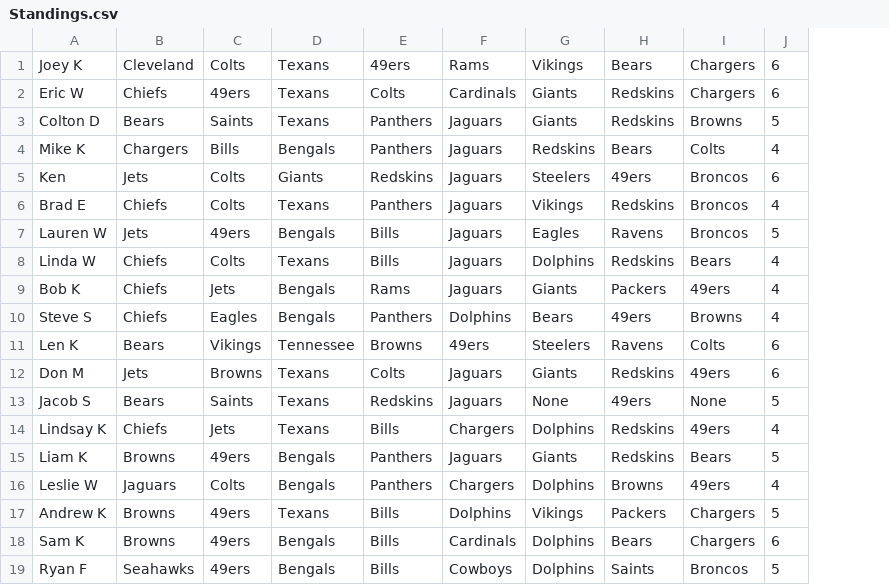
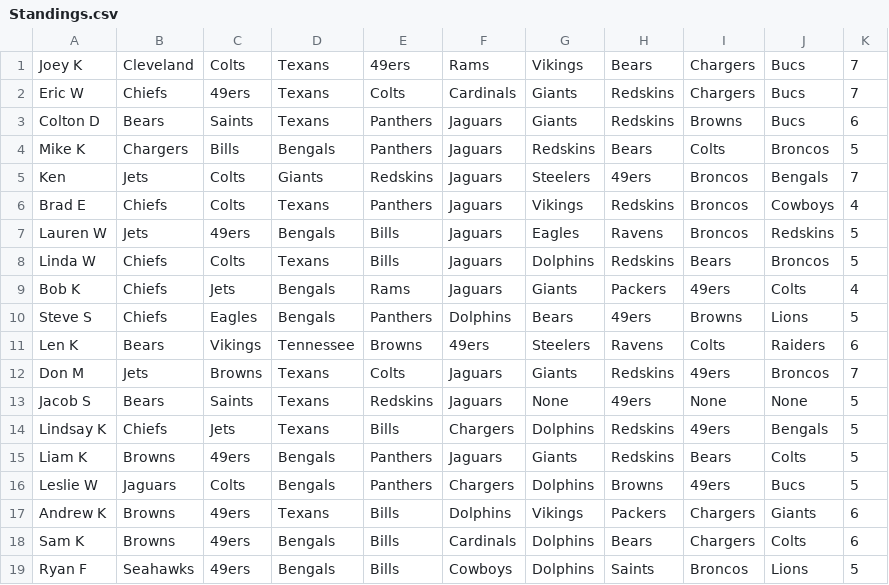
Before and after one commit to Sweetness23/Pickem, a CSV file: src/main/resources/Standings.csv, drawn as a sheet; addresses are those after the commit; the diff names each change by its address in the sheet, - before the commit and + after, or states it on an @@ line.

Commit message:
Week 10

```diff
--- a/src/main/resources/Standings.csv
+++ b/src/main/resources/Standings.csv
+column J, rows 1-19: Bucs | Bucs | Bucs | Broncos | Bengals | Cowboys | Redskins | Broncos | Colts | Lions | Raiders | Broncos | None | Bengals | Colts | Bucs | Giants | Colts | Lions
-K1:K2: 6
+K1:K2: 7
-K3: 5
+K3: 6
-K4: 4
+K4: 5
-K5: 6
+K5: 7
-K8: 4
+K8: 5
-K10: 4
+K10: 5
-K12: 6
+K12: 7
-K14: 4
+K14: 5
-K16: 4
+K16: 5
-K17: 5
+K17: 6
```
